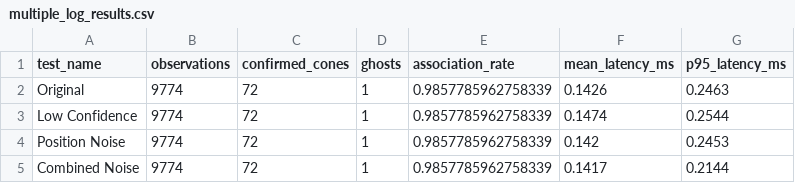
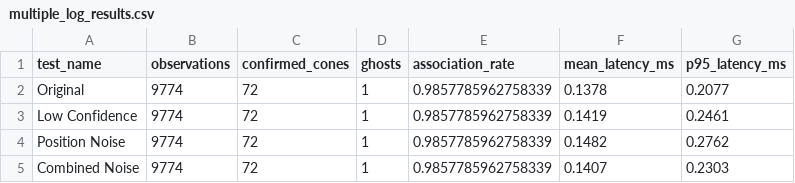
Before and after one commit to Aravinth-gv/Global_Cone_Mapping_Phase2, a CSV file: outputs/multiple_log_results.csv, drawn as a sheet.

```diff
--- a/outputs/multiple_log_results.csv
+++ b/outputs/multiple_log_results.csv
@@ -1,5 +1,5 @@
 test_name,observations,confirmed_cones,ghosts,association_rate,mean_latency_ms,p95_latency_ms
-Original,9774,72,1,0.9857785962758339,0.1426,0.2463
-Low Confidence,9774,72,1,0.9857785962758339,0.1474,0.2544
-Position Noise,9774,72,1,0.9857785962758339,0.142,0.2453
-Combined Noise,9774,72,1,0.9857785962758339,0.1417,0.2144
+Original,9774,72,1,0.9857785962758339,0.1378,0.2077
+Low Confidence,9774,72,1,0.9857785962758339,0.1419,0.2461
+Position Noise,9774,72,1,0.9857785962758339,0.1482,0.2762
+Combined Noise,9774,72,1,0.9857785962758339,0.1407,0.2303
```
Also changed, not shown: outputs/phase2_live_cone_map.csv, outputs/phase2_metrics.csv, 3 other files.
